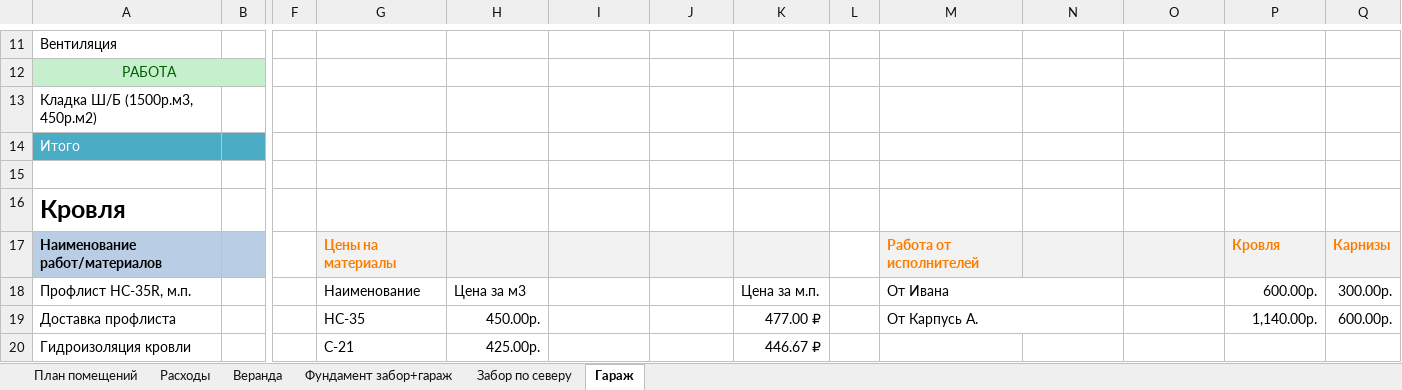
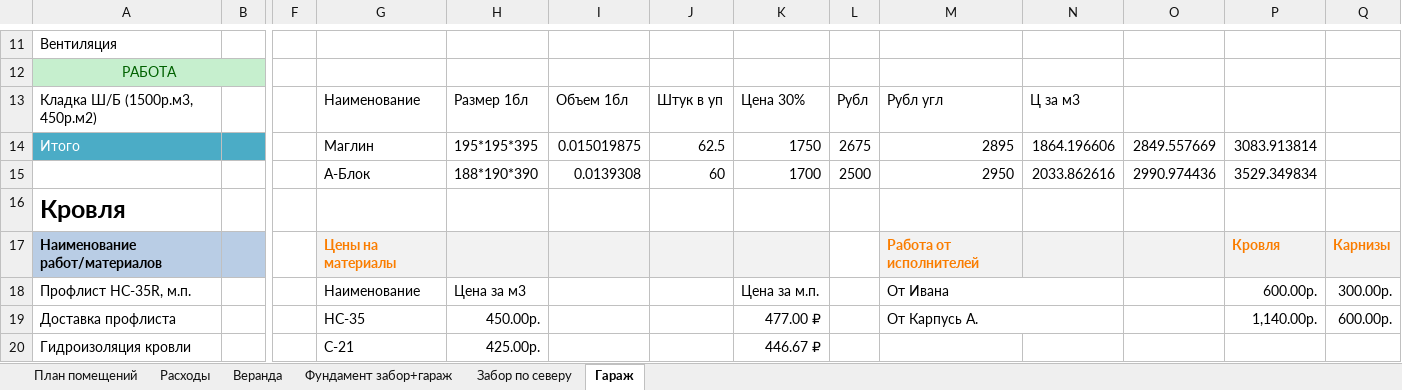
Before and after one commit to AlekseyGo/HouseProject, an Excel workbook: Татьяничевой 25/Расходы на ремонт.xlsx, sheet Гараж, drawn as a sheet; only a part is shown, gaps mark what is left out; values as stored, in another font and other column widths than the file's, no borders; rows hold the shown columns only; the diff names each change by its address in the sheet, - before the commit and + after, or states it on an @@ line.

Commit message:
Update Расходы на ремонт.xlsx

```diff
--- a/Татьяничевой 25/Расходы на ремонт.xlsx (sheet Гараж)
+++ b/Татьяничевой 25/Расходы на ремонт.xlsx (sheet Гараж)
-G13: (empty)
+G13: Наименование
-H13: (empty)
+H13: Размер 1бл
-I13: (empty)
+I13: Объем 1бл
-J13: (empty)
+J13: Штук в уп
-K13: (empty)
+K13: Цена 30%
-L13: (empty)
+L13: Рубл
-M13: (empty)
+M13: Рубл угл
-N13: (empty)
+N13: Ц за м3
-G14: (empty)
+G14: Маглин
-H14: (empty)
+H14: 195*195*395
-I14: (empty)
+I14: 0.015019875
-J14: (empty)
+J14: 62.5
-K14: (empty)
+K14: 1750
-L14: (empty)
+L14: 2675
-M14: (empty)
+M14: 2895
-N14: (empty)
+N14: 1864.196606
-O14: (empty)
+O14: 2849.557669
-P14: (empty)
+P14: 3083.913814
-row 15: (empty)
+row 15:  |  |  | А-Блок | 188*190*390 | 0.0139308 | 60 | 1700 | 2500 | 2950 | 2033.862616 | 2990.974436 | 3529.349834
```
Also changed, not shown: sheet Расходы.
